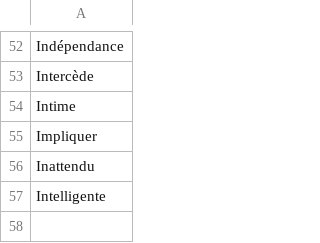
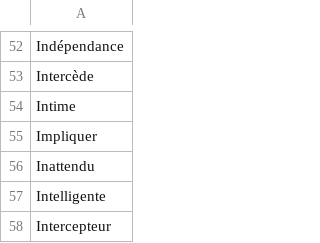
Before and after one commit to adrienbricchi/sub-titles-auto-correct, a CSV file: Corrector/Utils/StringsMaps/LettersMaps/I_trusted.fr.csv, drawn as a sheet; only a part is shown, gaps mark what is left out; the diff names each change by its address in the sheet, - before the commit and + after, or states it on an @@ line.

```diff
--- a/Corrector/Utils/StringsMaps/LettersMaps/I_trusted.fr.csv
+++ b/Corrector/Utils/StringsMaps/LettersMaps/I_trusted.fr.csv
+row 58: Intercepteur
```
Also changed, not shown: Corrector/Utils/StringsMaps/LettersMaps/I_trusted.eng.csv, 3 other files.
